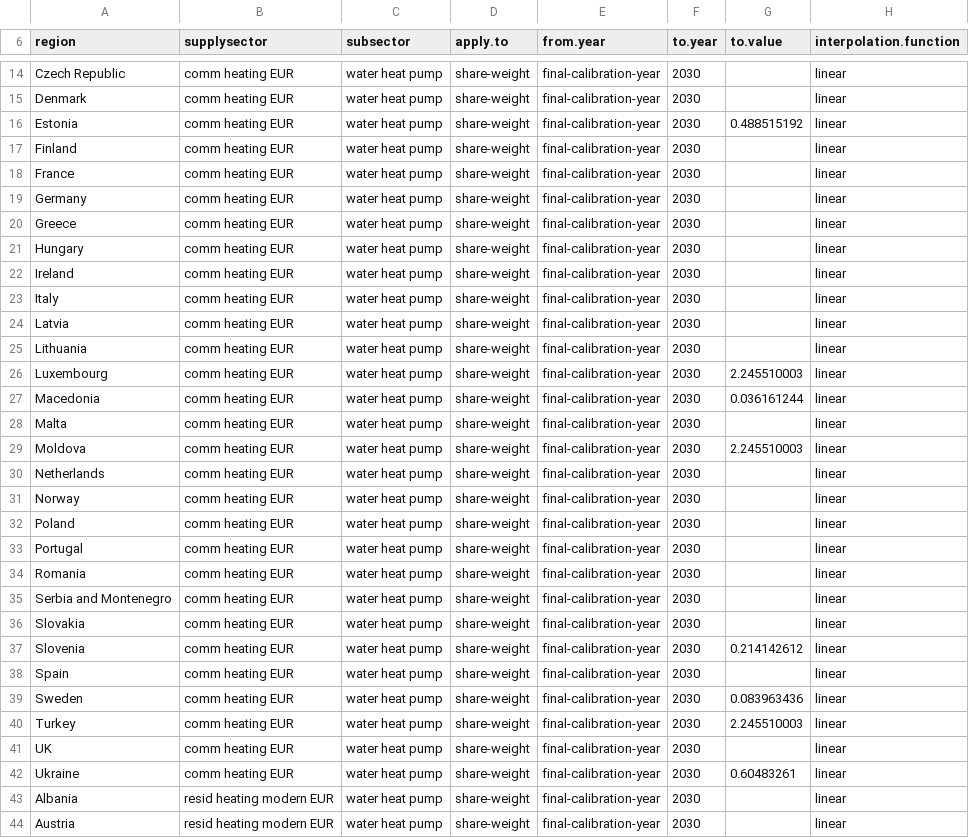
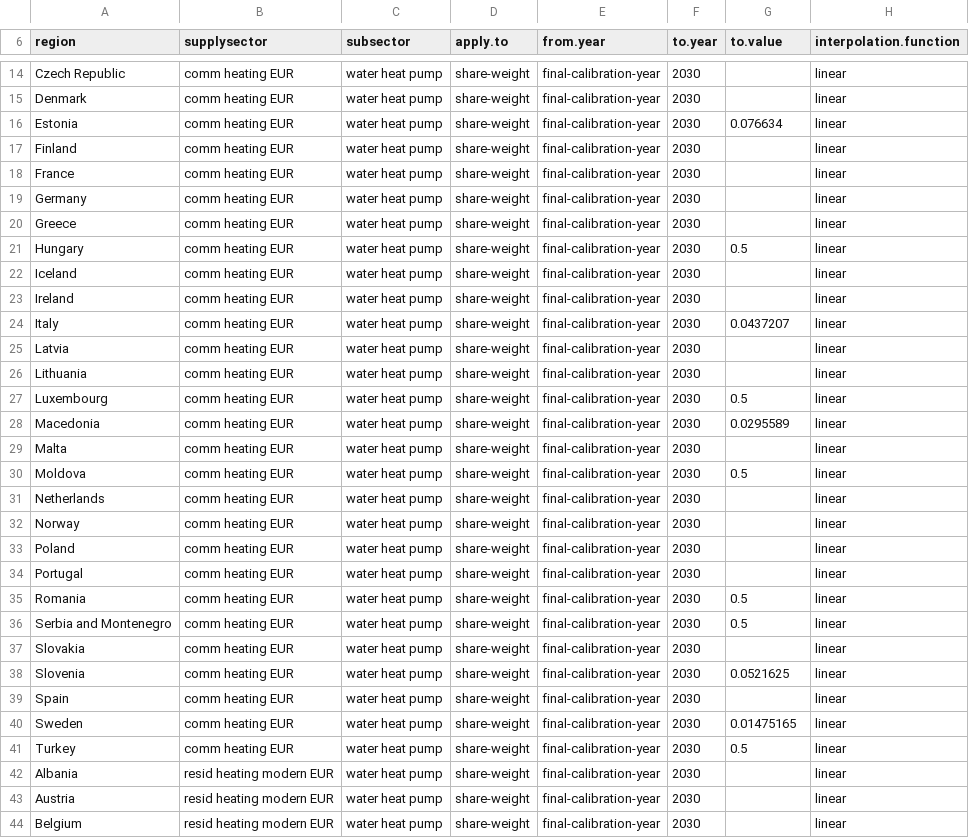
Before and after one commit to bc3LC-GCAMEurope/gcam-core, a CSV file: input/gcamdata/inst/extdata/gcam-europe/A44.subsector_interp_heatpump_EUR.csv, drawn as a sheet; only a part is shown, gaps mark what is left out; the shorter side is filled out with more unchanged rows; the diff covers the shown part only.

Commit message:
update shareweight interpolations for countries with non-mature heat pump market

```diff
--- a/input/gcamdata/inst/extdata/gcam-europe/A44.subsector_interp_heatpump_EUR.csv
+++ b/input/gcamdata/inst/extdata/gcam-europe/A44.subsector_interp_heatpump_EUR.csv
@@ -15,3 +15,3 @@ Czech Republic,comm heating EUR,water heat pump,share-weight,final-calibration-y
 Denmark,comm heating EUR,water heat pump,share-weight,final-calibration-year,2030,,linear
-Estonia,comm heating EUR,water heat pump,share-weight,final-calibration-year,2030,0.488515192,linear
+Estonia,comm heating EUR,water heat pump,share-weight,final-calibration-year,2030,0.076634,linear
 Finland,comm heating EUR,water heat pump,share-weight,final-calibration-year,2030,,linear
@@ -20,11 +20,12 @@ Germany,comm heating EUR,water heat pump,share-weight,final-calibration-year,203
 Greece,comm heating EUR,water heat pump,share-weight,final-calibration-year,2030,,linear
-Hungary,comm heating EUR,water heat pump,share-weight,final-calibration-year,2030,,linear
+Hungary,comm heating EUR,water heat pump,share-weight,final-calibration-year,2030,0.5,linear
+Iceland,comm heating EUR,water heat pump,share-weight,final-calibration-year,2030,,linear
 Ireland,comm heating EUR,water heat pump,share-weight,final-calibration-year,2030,,linear
-Italy,comm heating EUR,water heat pump,share-weight,final-calibration-year,2030,,linear
+Italy,comm heating EUR,water heat pump,share-weight,final-calibration-year,2030,0.0437207,linear
 Latvia,comm heating EUR,water heat pump,share-weight,final-calibration-year,2030,,linear
 Lithuania,comm heating EUR,water heat pump,share-weight,final-calibration-year,2030,,linear
-Luxembourg,comm heating EUR,water heat pump,share-weight,final-calibration-year,2030,2.245510003,linear
-Macedonia,comm heating EUR,water heat pump,share-weight,final-calibration-year,2030,0.036161244,linear
+Luxembourg,comm heating EUR,water heat pump,share-weight,final-calibration-year,2030,0.5,linear
+Macedonia,comm heating EUR,water heat pump,share-weight,final-calibration-year,2030,0.0295589,linear
 Malta,comm heating EUR,water heat pump,share-weight,final-calibration-year,2030,,linear
-Moldova,comm heating EUR,water heat pump,share-weight,final-calibration-year,2030,2.245510003,linear
+Moldova,comm heating EUR,water heat pump,share-weight,final-calibration-year,2030,0.5,linear
 Netherlands,comm heating EUR,water heat pump,share-weight,final-calibration-year,2030,,linear
@@ -33,11 +34,9 @@ Poland,comm heating EUR,water heat pump,share-weight,final-calibration-year,2030
 Portugal,comm heating EUR,water heat pump,share-weight,final-calibration-year,2030,,linear
-Romania,comm heating EUR,water heat pump,share-weight,final-calibration-year,2030,,linear
-Serbia and Montenegro,comm heating EUR,water heat pump,share-weight,final-calibration-year,2030,,linear
+Romania,comm heating EUR,water heat pump,share-weight,final-calibration-year,2030,0.5,linear
+Serbia and Montenegro,comm heating EUR,water heat pump,share-weight,final-calibration-year,2030,0.5,linear
 Slovakia,comm heating EUR,water heat pump,share-weight,final-calibration-year,2030,,linear
-Slovenia,comm heating EUR,water heat pump,share-weight,final-calibration-year,2030,0.214142612,linear
+Slovenia,comm heating EUR,water heat pump,share-weight,final-calibration-year,2030,0.0521625,linear
 Spain,comm heating EUR,water heat pump,share-weight,final-calibration-year,2030,,linear
-Sweden,comm heating EUR,water heat pump,share-weight,final-calibration-year,2030,0.083963436,linear
-Turkey,comm heating EUR,water heat pump,share-weight,final-calibration-year,2030,2.245510003,linear
-UK,comm heating EUR,water heat pump,share-weight,final-calibration-year,2030,,linear
-Ukraine,comm heating EUR,water heat pump,share-weight,final-calibration-year,2030,0.60483261,linear
+Sweden,comm heating EUR,water heat pump,share-weight,final-calibration-year,2030,0.01475165,linear
+Turkey,comm heating EUR,water heat pump,share-weight,final-calibration-year,2030,0.5,linear
 Albania,resid heating modern EUR,water heat pump,share-weight,final-calibration-year,2030,,linear
```
Also changed, not shown: 2 added rows, 4 removed rows and 21 edited cells elsewhere in this file.
